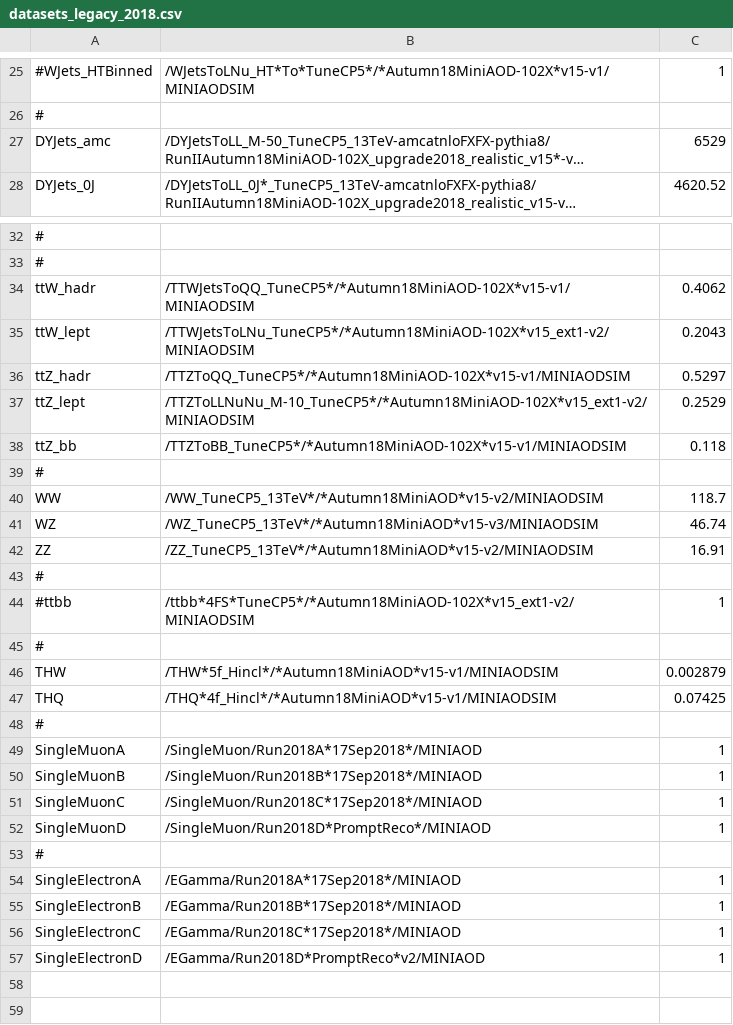
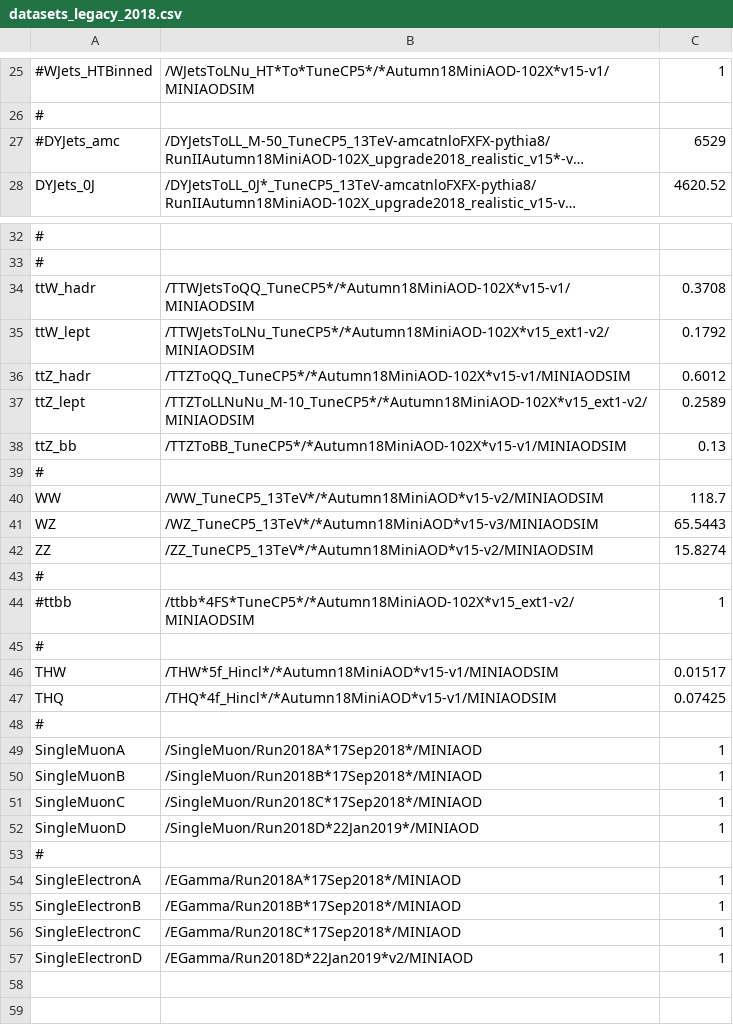
Before and after one commit to kit-cn-cms/BoostedAnalyzer_runscripts_NAF, a CSV file: datasets/datasets_legacy_2018.csv, drawn as a sheet; only a part is shown, gaps mark what is left out; long unchanged cells end in …; the diff names each change by its address in the sheet, - before the commit and + after, or states it on an @@ line.

Commit message:
update sample source files according to AN (07.08.19)

```diff
--- a/datasets/datasets_legacy_2018.csv
+++ b/datasets/datasets_legacy_2018.csv
-A27: DYJets_amc
+A27: #DYJets_amc
-C34: 0.4062
+C34: 0.3708
-C35: 0.2043
+C35: 0.1792
-C36: 0.5297
+C36: 0.6012
-C37: 0.2529
+C37: 0.2589
-C38: 0.118
+C38: 0.13
-C41: 46.74
+C41: 65.5443
-C42: 16.91
+C42: 15.8274
-C46: 0.002879
+C46: 0.01517
-B52: /SingleMuon/Run2018D*PromptReco*/MINIAOD
+B52: /SingleMuon/Run2018D*22Jan2019*/MINIAOD
-B57: /EGamma/Run2018D*PromptReco*v2/MINIAOD
+B57: /EGamma/Run2018D*22Jan2019*v2/MINIAOD
```
